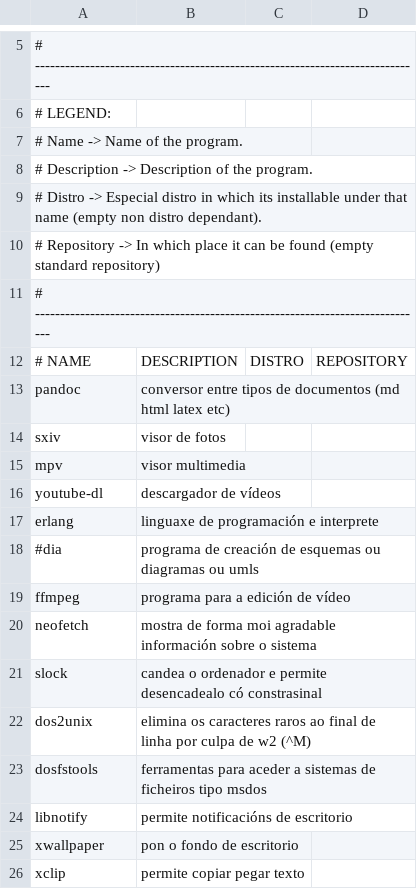
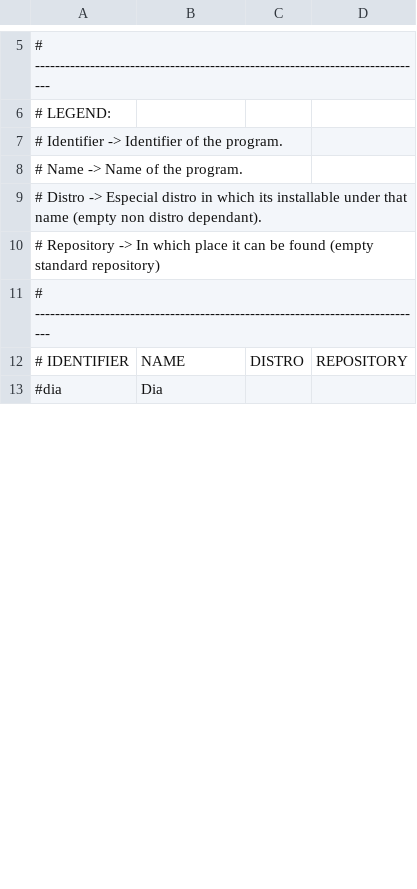
Before and after one commit to Ran-n/config, a CSV file: media/progs.csv, drawn as a sheet; only a part is shown, gaps mark what is left out; the diff covers the shown part only.

Commit message:
Split the descriptions to new file named progs_descs.csv to support different languages, added real name to progs.csv and modified install script accordingly

```diff
--- a/media/progs.csv
+++ b/media/progs.csv
@@ -6,4 +6,4 @@
 # LEGEND:
+# Identifier    -> Identifier of the program.
 # Name          -> Name of the program.
-# Description   -> Description of the program.
 # Distro        -> Especial distro in which its installable under that name (empty non distro dependant).
@@ -11,16 +11,3 @@
 # ------------------------------------------------------------------------------
-# NAME, DESCRIPTION, DISTRO, REPOSITORY
-pandoc,conversor entre tipos de documentos (md html latex etc),,
-sxiv,visor de fotos,,
-mpv,visor multimedia,,
-youtube-dl,descargador de vídeos,,
-erlang,linguaxe de programación e interprete,,
-#dia,programa de creación de esquemas ou diagramas ou umls,,
-ffmpeg,programa para a edición de vídeo,,
-neofetch,mostra de forma moi agradable información sobre o sistema,,
-slock,candea o ordenador e permite desencadealo có constrasinal,,
-dos2unix,elimina os caracteres raros ao final de linha por culpa de w2 (^M),,
-dosfstools,ferramentas para aceder a sistemas de ficheiros tipo msdos,,
-libnotify,permite notificacións de escritorio,,
-xwallpaper,pon o fondo de escritorio,,
-xclip,permite copiar pegar texto,,
+# IDENTIFIER, NAME, DISTRO, REPOSITORY
+#dia,"Dia",,
```
Also changed, not shown: 39 added rows, 26 removed rows and 9 edited cells elsewhere in this file, 2 other files.
